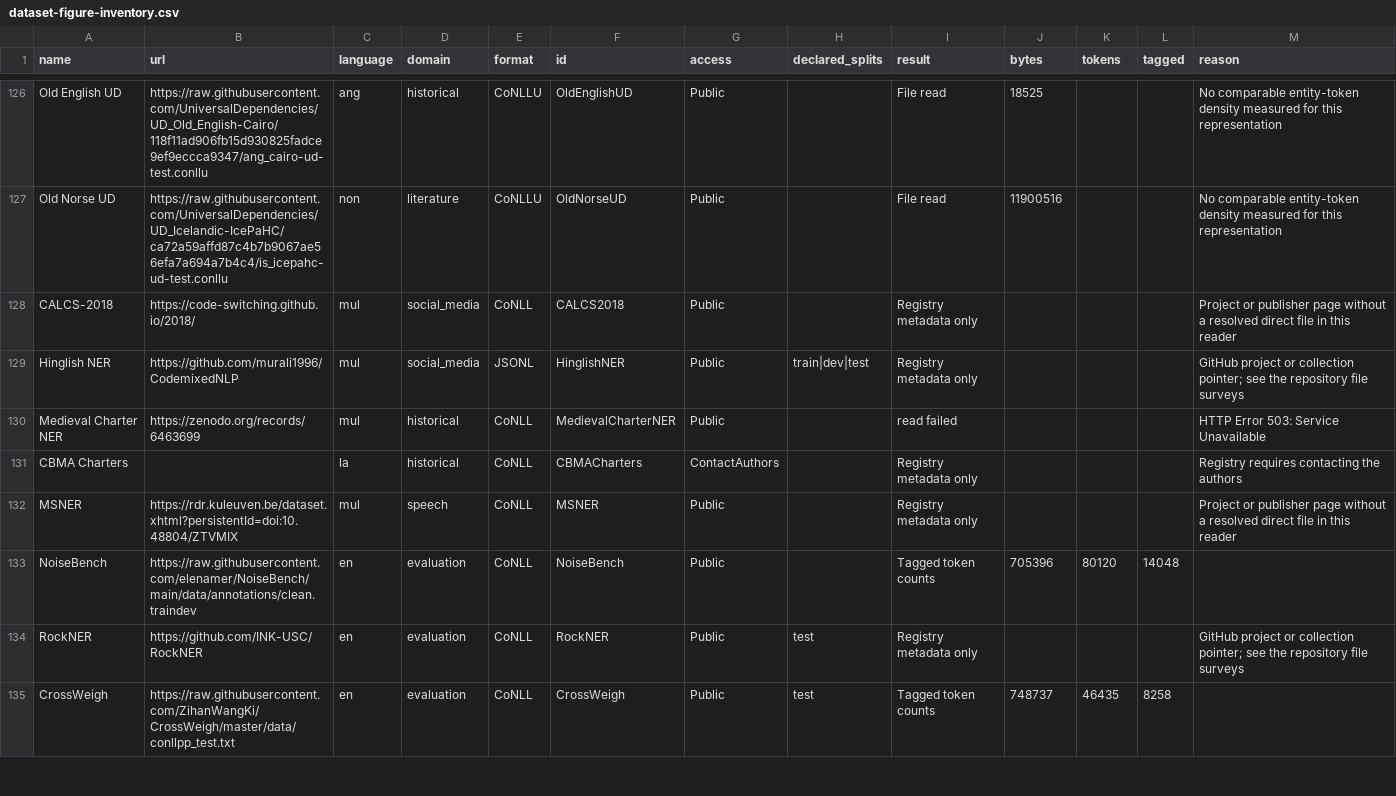
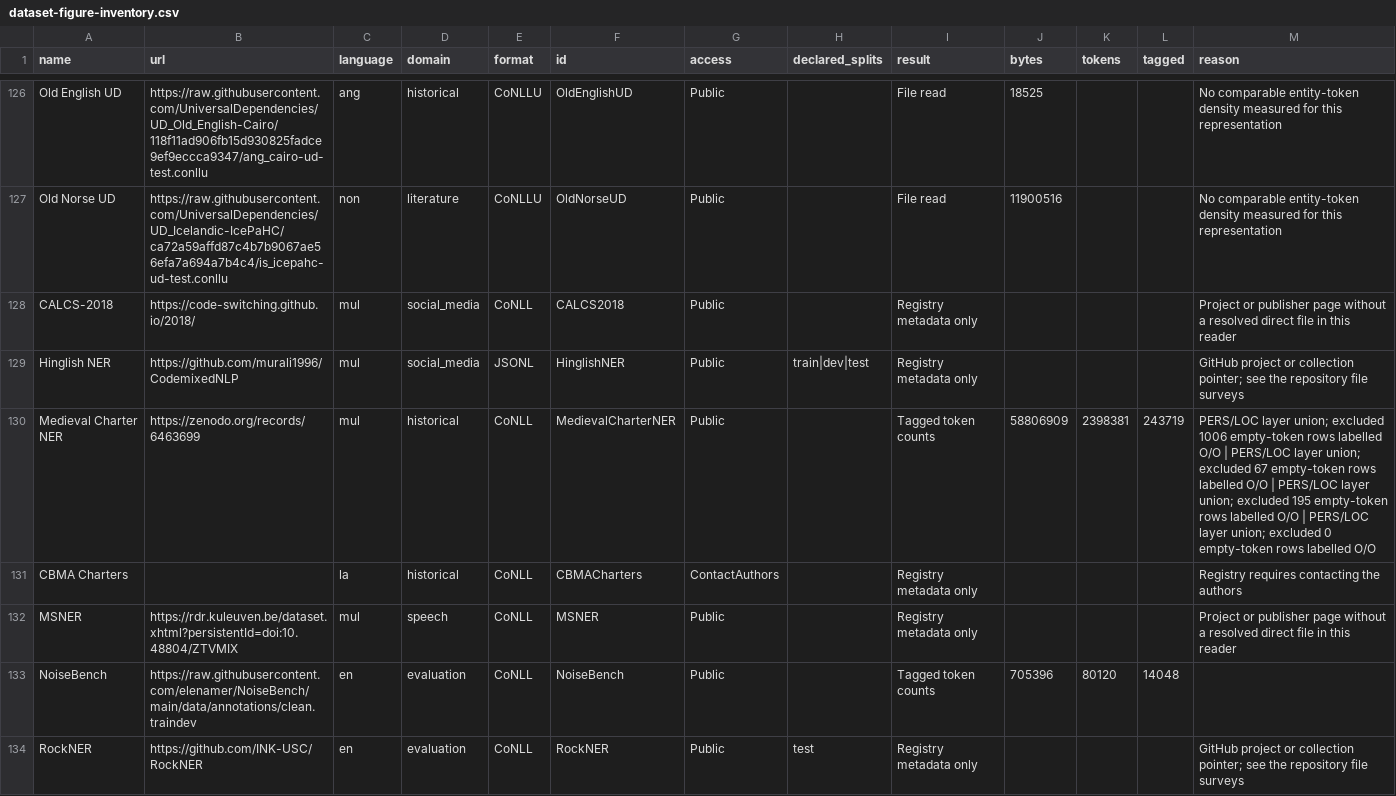
Before and after one commit to arclabs561/anno, a CSV file: docs/eval/dataset-figure-inventory.csv, drawn as a sheet; only a part is shown, gaps mark what is left out; the shorter side is filled out with more unchanged rows; the diff covers the shown part only.

```diff
--- a/docs/eval/dataset-figure-inventory.csv
+++ b/docs/eval/dataset-figure-inventory.csv
@@ -129,3 +129,3 @@ CALCS-2018,https://code-switching.github.io/2018/,mul,social_media,CoNLL,CALCS20
 Hinglish NER,https://github.com/murali1996/CodemixedNLP,mul,social_media,JSONL,HinglishNER,Public,train|dev|test,Registry metadata only,,,,GitHub project or collection pointer; see the repository file surveys
-Medieval Charter NER,https://zenodo.org/records/6463699,mul,historical,CoNLL,MedievalCharterNER,Public,,read failed,,,,HTTP Error 503: Service Unavailable
+Medieval Charter NER,https://zenodo.org/records/6463699,mul,historical,CoNLL,MedievalCharterNER,Public,,Tagged token counts,58806909,2398381,243719,PERS/LOC layer union; excluded 1006 empty-token rows labelled O/O | PERS/LOC layer union; excluded 67 empty-token rows labelled O/O | PERS/LOC layer union; excluded 195 empty-token rows labelled O/O | PERS/LOC layer union; excluded 0 empty-token rows labelled O/O
 CBMA Charters,,la,historical,CoNLL,CBMACharters,ContactAuthors,,Registry metadata only,,,,Registry requires contacting the authors
```
Also changed, not shown: 6 edited cells elsewhere in this file, docs/eval/dataset-coverage.csv, docs/eval/dataset-density-ranges.csv, 12 other files.
